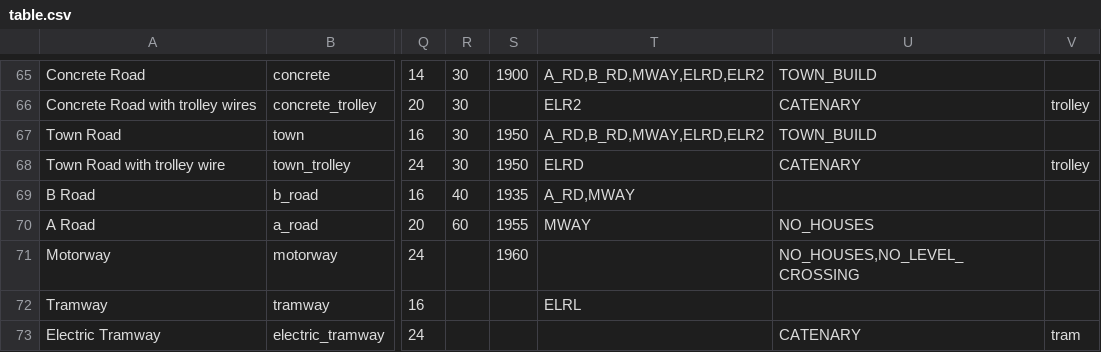
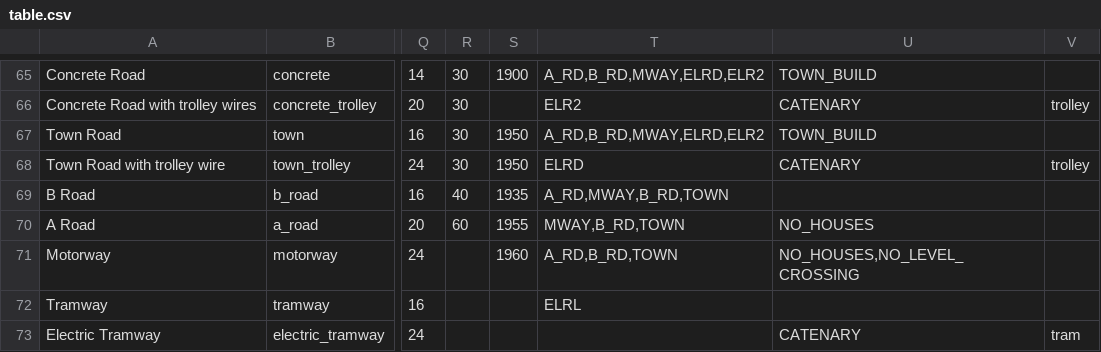
Before and after one commit to mattkimber/timberwolfs_roads, a CSV file: table.csv, drawn as a sheet; only a part is shown, gaps mark what is left out; the diff names each change by its address in the sheet, - before the commit and + after, or states it on an @@ line.

Commit message:
allow downgrade of motorway built in towns

```diff
--- a/table.csv
+++ b/table.csv
-T69: A_RD,MWAY
+T69: A_RD,MWAY,B_RD,TOWN
-T70: MWAY
+T70: MWAY,B_RD,TOWN
-T71: (empty)
+T71: A_RD,B_RD,TOWN
```
Also changed, not shown: 4 other files.
